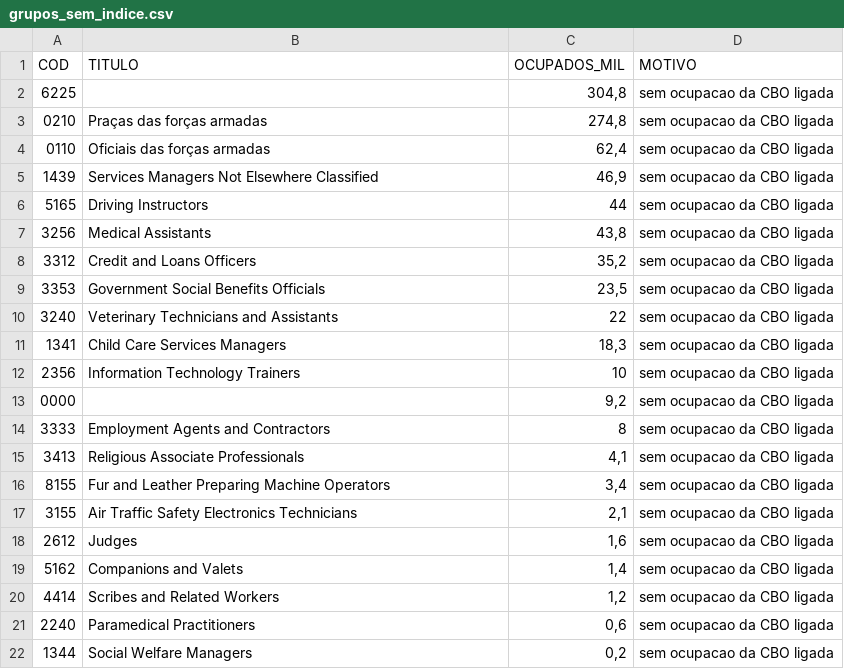
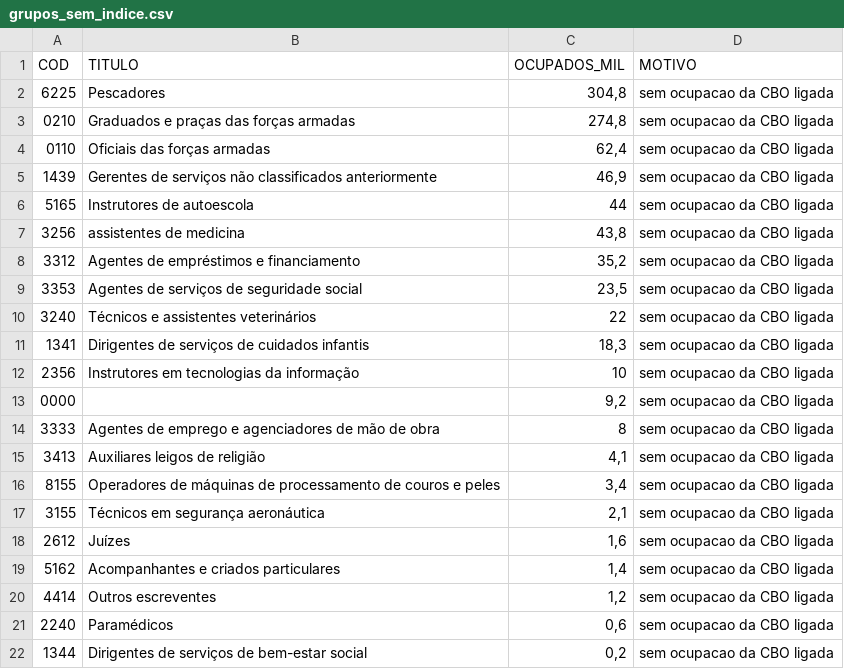
Before and after one commit to pgesteirads/emprego_verde, a CSV file: metodologia/saida/ponte/grupos_sem_indice.csv, drawn as a sheet.

```diff
--- a/metodologia/saida/ponte/grupos_sem_indice.csv
+++ b/metodologia/saida/ponte/grupos_sem_indice.csv
@@ -1,22 +1,22 @@
 COD;TITULO;OCUPADOS_MIL;MOTIVO
-"6225";;304,8;"sem ocupacao da CBO ligada"
-"0210";"Praças das forças armadas";274,8;"sem ocupacao da CBO ligada"
+"6225";"Pescadores";304,8;"sem ocupacao da CBO ligada"
+"0210";"Graduados e praças das forças armadas";274,8;"sem ocupacao da CBO ligada"
 "0110";"Oficiais das forças armadas";62,4;"sem ocupacao da CBO ligada"
-"1439";"Services Managers Not Elsewhere Classified";46,9;"sem ocupacao da CBO ligada"
-"5165";"Driving Instructors";44;"sem ocupacao da CBO ligada"
-"3256";"Medical Assistants";43,8;"sem ocupacao da CBO ligada"
-"3312";"Credit and Loans Officers";35,2;"sem ocupacao da CBO ligada"
-"3353";"Government Social Benefits Officials";23,5;"sem ocupacao da CBO ligada"
-"3240";"Veterinary Technicians and Assistants";22;"sem ocupacao da CBO ligada"
-"1341";"Child Care Services Managers";18,3;"sem ocupacao da CBO ligada"
-"2356";"Information Technology Trainers";10;"sem ocupacao da CBO ligada"
+"1439";"Gerentes de serviços não classificados anteriormente";46,9;"sem ocupacao da CBO ligada"
+"5165";"Instrutores de autoescola";44;"sem ocupacao da CBO ligada"
+"3256";"assistentes de medicina";43,8;"sem ocupacao da CBO ligada"
+"3312";"Agentes de empréstimos e financiamento";35,2;"sem ocupacao da CBO ligada"
+"3353";"Agentes de serviços de seguridade social";23,5;"sem ocupacao da CBO ligada"
+"3240";"Técnicos e assistentes veterinários";22;"sem ocupacao da CBO ligada"
+"1341";"Dirigentes de serviços de cuidados infantis";18,3;"sem ocupacao da CBO ligada"
+"2356";"Instrutores em tecnologias da informação";10;"sem ocupacao da CBO ligada"
 "0000";;9,2;"sem ocupacao da CBO ligada"
-"3333";"Employment Agents and Contractors";8;"sem ocupacao da CBO ligada"
-"3413";"Religious Associate Professionals";4,1;"sem ocupacao da CBO ligada"
-"8155";"Fur and Leather Preparing Machine Operators";3,4;"sem ocupacao da CBO ligada"
-"3155";"Air Traffic Safety Electronics Technicians";2,1;"sem ocupacao da CBO ligada"
-"2612";"Judges";1,6;"sem ocupacao da CBO ligada"
-"5162";"Companions and Valets";1,4;"sem ocupacao da CBO ligada"
-"4414";"Scribes and Related Workers";1,2;"sem ocupacao da CBO ligada"
-"2240";"Paramedical Practitioners";0,6;"sem ocupacao da CBO ligada"
-"1344";"Social Welfare Managers";0,2;"sem ocupacao da CBO ligada"
+"3333";"Agentes de emprego e agenciadores de mão de obra";8;"sem ocupacao da CBO ligada"
+"3413";"Auxiliares leigos de religião";4,1;"sem ocupacao da CBO ligada"
+"8155";"Operadores de máquinas de processamento de couros e peles";3,4;"sem ocupacao da CBO ligada"
+"3155";"Técnicos em segurança aeronáutica";2,1;"sem ocupacao da CBO ligada"
+"2612";"Juízes";1,6;"sem ocupacao da CBO ligada"
+"5162";"Acompanhantes e criados particulares";1,4;"sem ocupacao da CBO ligada"
+"4414";"Outros escreventes";1,2;"sem ocupacao da CBO ligada"
+"2240";"Paramédicos";0,6;"sem ocupacao da CBO ligada"
+"1344";"Dirigentes de serviços de bem-estar social";0,2;"sem ocupacao da CBO ligada"
```
Also changed, not shown: metodologia/insumos/ponte/cod_rotulos_brasileiros.csv, metodologia/saida/estatisticas/b1_principais_grupos_2024.csv, 14 other files.
